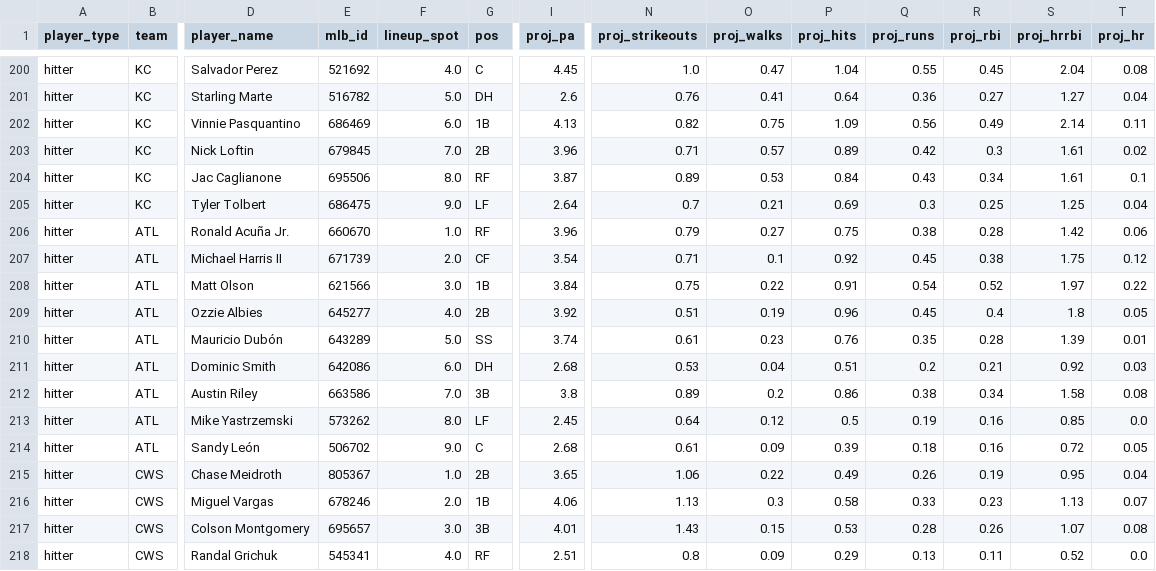
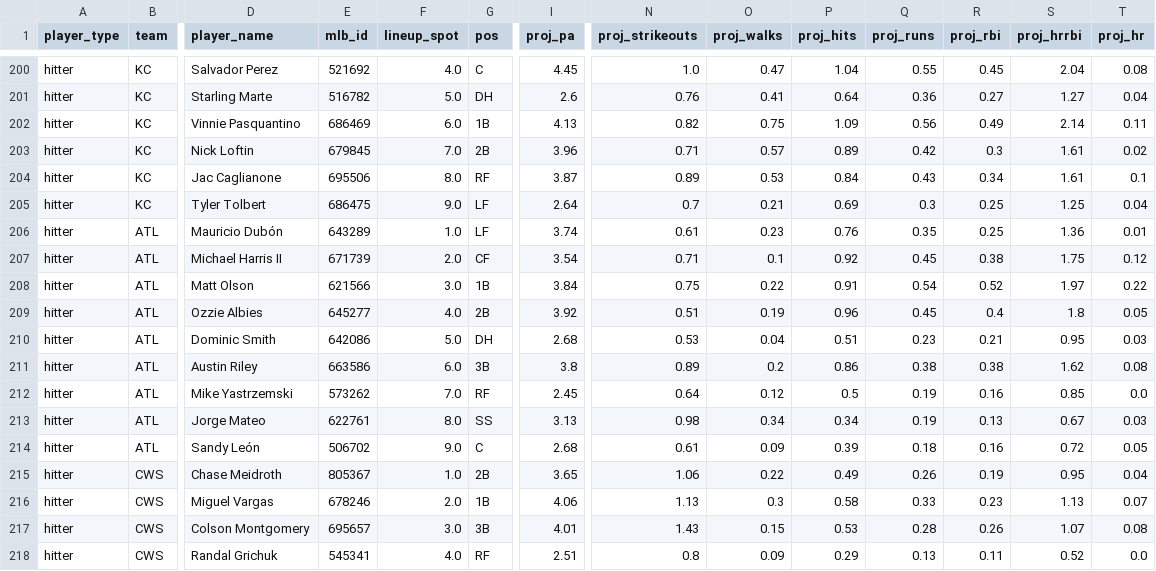
Before and after one commit to tyler-janak/TheBullpenBet, a CSV file: outputs/hitterspitchers_today.csv, drawn as a sheet; only a part is shown, gaps mark what is left out; removed rows and columns are numbered as before the commit, all else as after; rows hold the shown columns only; the diff names each change by its address in the sheet, - before the commit and + after, or states it on an @@ line.

```diff
--- a/outputs/hitterspitchers_today.csv
+++ b/outputs/hitterspitchers_today.csv
-D206 (player_name): Ronald Acuña Jr.
+D206 (player_name): Mauricio Dubón
-E206 (mlb_id): 660670
+E206 (mlb_id): 643289
-G206 (pos): RF
+G206 (pos): LF
-I206 (proj_pa): 3.96
+I206 (proj_pa): 3.74
-N206 (proj_strikeouts): 0.79
+N206 (proj_strikeouts): 0.61
-O206 (proj_walks): 0.27
+O206 (proj_walks): 0.23
-P206 (proj_hits): 0.75
+P206 (proj_hits): 0.76
-Q206 (proj_runs): 0.38
+Q206 (proj_runs): 0.35
-R206 (proj_rbi): 0.28
+R206 (proj_rbi): 0.25
-S206 (proj_hrrbi): 1.42
+S206 (proj_hrrbi): 1.36
-T206 (proj_hr): 0.06
+T206 (proj_hr): 0.01
-row 210: hitter | ATL | Mauricio Dubón | 643289 | 5.0 | SS | 3.74 | 0.61 | 0.23 | 0.76 | 0.35 | 0.28 | 1.39 | 0.01
-F210 (lineup_spot): 6.0
+F210 (lineup_spot): 5.0
-Q210 (proj_runs): 0.2
+Q210 (proj_runs): 0.23
-S210 (proj_hrrbi): 0.92
+S210 (proj_hrrbi): 0.95
-F211 (lineup_spot): 7.0
+F211 (lineup_spot): 6.0
-R211 (proj_rbi): 0.34
+R211 (proj_rbi): 0.38
-S211 (proj_hrrbi): 1.58
+S211 (proj_hrrbi): 1.62
-F212 (lineup_spot): 8.0
+F212 (lineup_spot): 7.0
-G212 (pos): LF
+G212 (pos): RF
+row 213: hitter | ATL | Jorge Mateo | 622761 | 8.0 | SS | 3.13 | 0.98 | 0.34 | 0.34 | 0.19 | 0.13 | 0.67 | 0.03
```
Also changed, not shown: 2026_picks_accuracy.csv, outputs/today_bets_to_make.csv, 3 other files.
